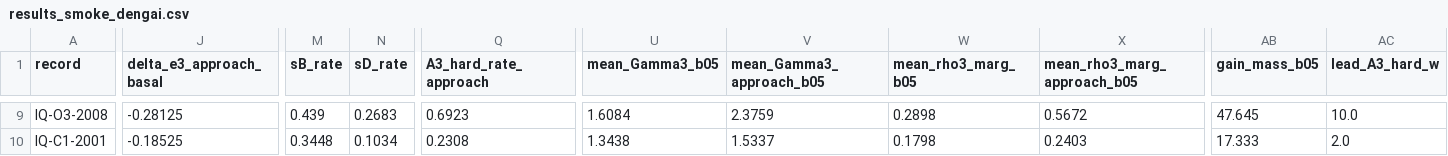
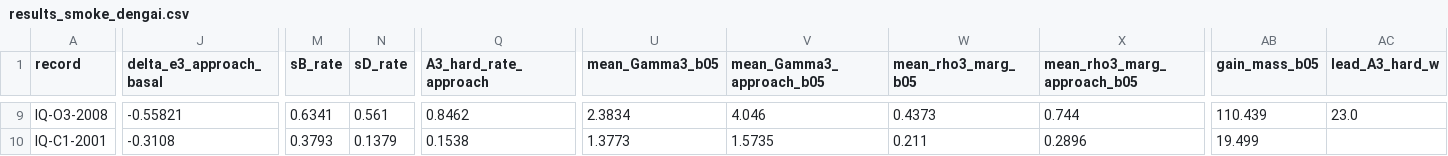
Before and after one commit to johelpadilla/phi3-recd, a CSV file: figures/results_smoke_dengai.csv, drawn as a sheet; only a part is shown, gaps mark what is left out; the diff covers the shown part only; the diff names each change by its address in the sheet, - before the commit and + after, or states it on an @@ line.

Commit message:
Re-run the DengAI smoke with joint-tuple counting
Four-feature excess3, A3 and lead times change. The pooled-count
smoke is kept as results_smoke_dengai_pooled_0.2.2. The v0.5 PDFs
are not part of this commit.

```diff
--- a/figures/results_smoke_dengai.csv
+++ b/figures/results_smoke_dengai.csv
-J9 (delta_e3_approach_basal): -0.28125
+J9 (delta_e3_approach_basal): -0.55821
-M9 (sB_rate): 0.439
+M9 (sB_rate): 0.6341
-N9 (sD_rate): 0.2683
+N9 (sD_rate): 0.561
-Q9 (A3_hard_rate_approach): 0.6923
+Q9 (A3_hard_rate_approach): 0.8462
-U9 (mean_Gamma3_b05): 1.6084
+U9 (mean_Gamma3_b05): 2.3834
-V9 (mean_Gamma3_approach_b05): 2.3759
+V9 (mean_Gamma3_approach_b05): 4.046
-W9 (mean_rho3_marg_b05): 0.2898
+W9 (mean_rho3_marg_b05): 0.4373
-X9 (mean_rho3_marg_approach_b05): 0.5672
+X9 (mean_rho3_marg_approach_b05): 0.744
-AB9 (gain_mass_b05): 47.645
+AB9 (gain_mass_b05): 110.439
-AC9 (lead_A3_hard_w): 10.0
+AC9 (lead_A3_hard_w): 23.0
-J10 (delta_e3_approach_basal): -0.18525
+J10 (delta_e3_approach_basal): -0.3108
-M10 (sB_rate): 0.3448
+M10 (sB_rate): 0.3793
-N10 (sD_rate): 0.1034
+N10 (sD_rate): 0.1379
-Q10 (A3_hard_rate_approach): 0.2308
+Q10 (A3_hard_rate_approach): 0.1538
-U10 (mean_Gamma3_b05): 1.3438
+U10 (mean_Gamma3_b05): 1.3773
-V10 (mean_Gamma3_approach_b05): 1.5337
+V10 (mean_Gamma3_approach_b05): 1.5735
-W10 (mean_rho3_marg_b05): 0.1798
+W10 (mean_rho3_marg_b05): 0.211
-X10 (mean_rho3_marg_approach_b05): 0.2403
+X10 (mean_rho3_marg_approach_b05): 0.2896
-AB10 (gain_mass_b05): 17.333
+AB10 (gain_mass_b05): 19.499
-AC10 (lead_A3_hard_w): 2.0
+AC10 (lead_A3_hard_w): (empty)
```
Also changed, not shown: 118 edited cells elsewhere in this file, 7 other files.
